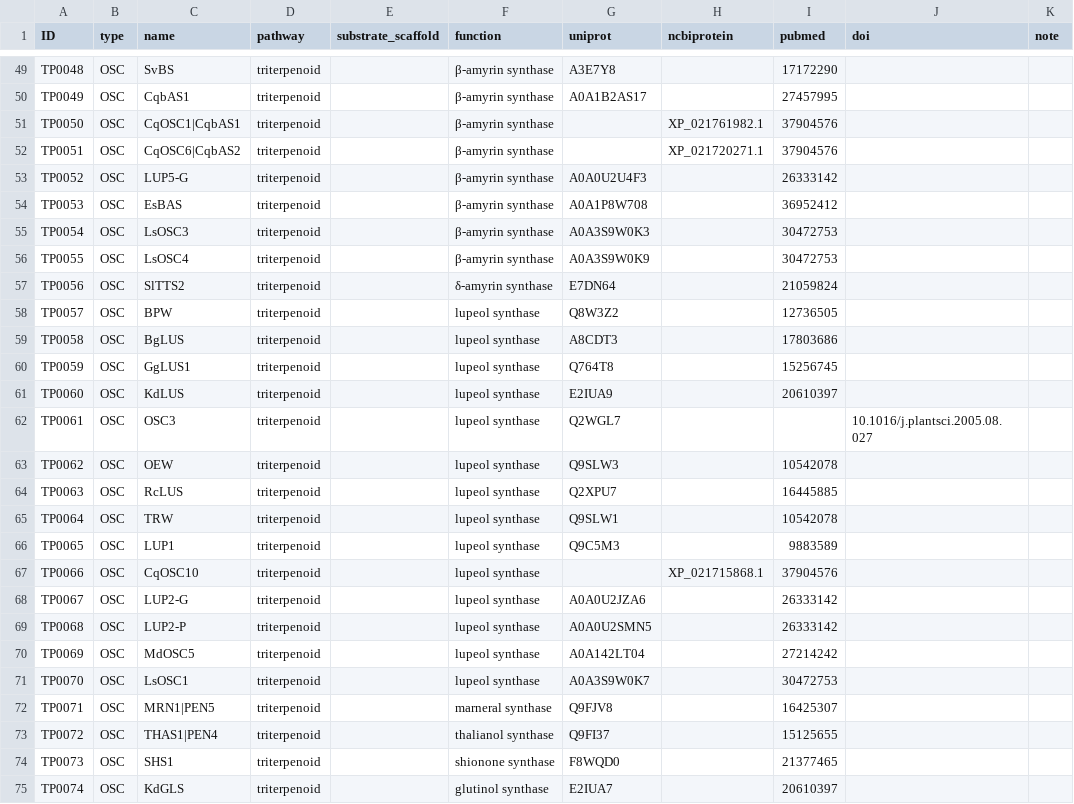
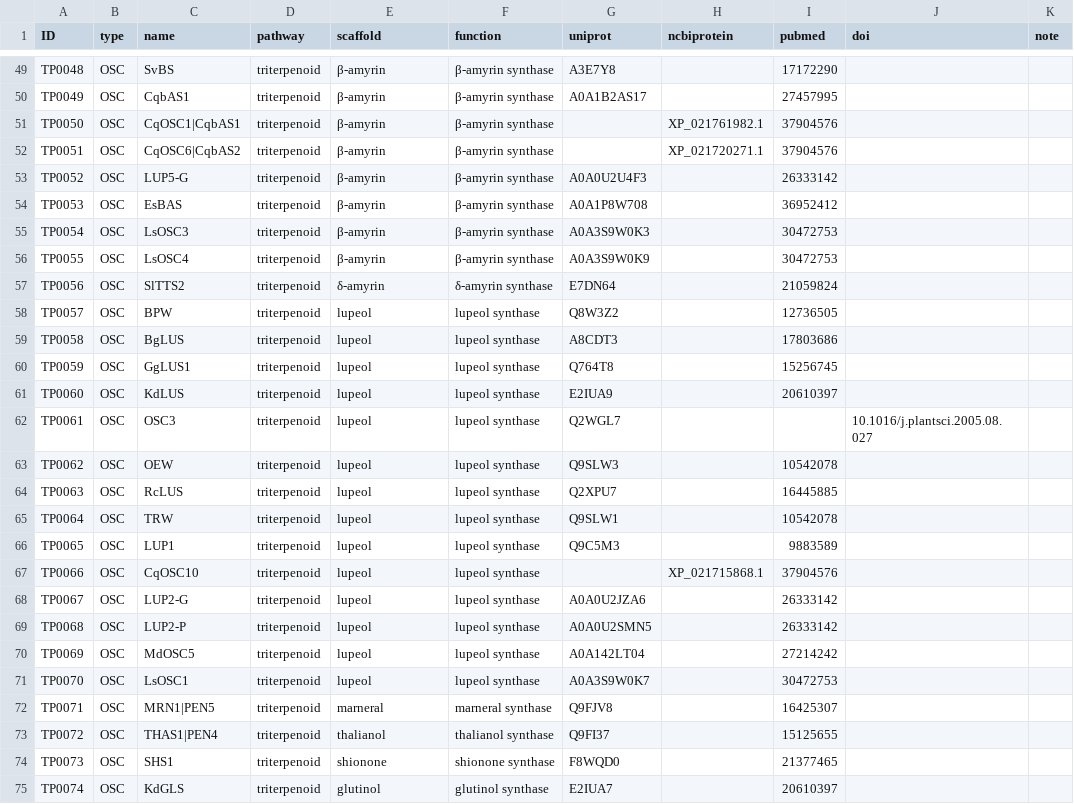
Before and after one commit to ktamura2021/triterpene_rdf, a TSV file: tmp/v20231129_db02.tsv, drawn as a sheet; only a part is shown, gaps mark what is left out; the diff covers the shown part only; the diff names each change by its address in the sheet, - before the commit and + after, or states it on an @@ line.

Commit message:
change header name to scaffold, add scaffold for OSCs

```diff
--- a/tmp/v20231129_db02.tsv
+++ b/tmp/v20231129_db02.tsv
-E1: substrate_scaffold
+E1: scaffold
-E49:E56 (scaffold): (empty)
+E49:E56 (scaffold): β-amyrin
-E57 (scaffold): (empty)
+E57 (scaffold): δ-amyrin
-E58:E71 (scaffold): (empty)
+E58:E71 (scaffold): lupeol
-E72 (scaffold): (empty)
+E72 (scaffold): marneral
-E73 (scaffold): (empty)
+E73 (scaffold): thalianol
-E74 (scaffold): (empty)
+E74 (scaffold): shionone
-E75 (scaffold): (empty)
+E75 (scaffold): glutinol
```
Also changed, not shown: 52 edited cells elsewhere in this file.
